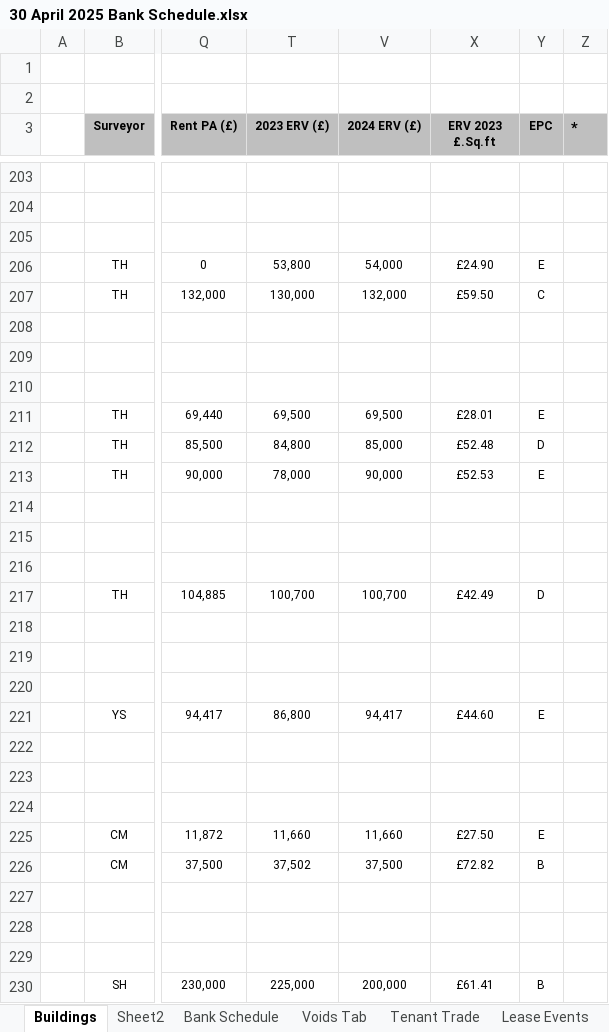
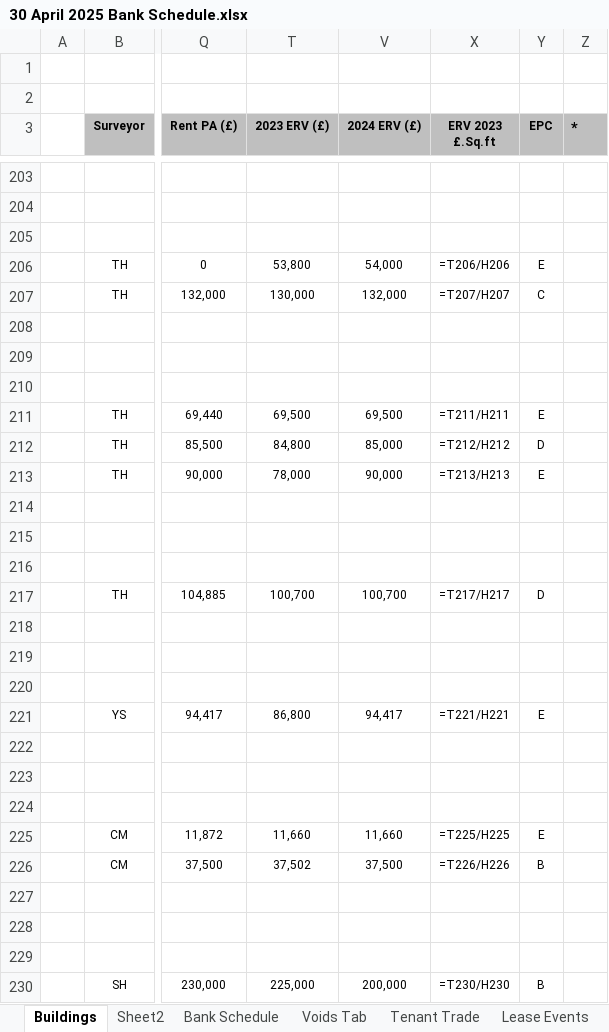
Before and after one commit to simoPh83/weeklyreport, an Excel workbook: data/30 April 2025 Bank Schedule.xlsx, sheet Buildings, drawn as a sheet; only a part is shown, gaps mark what is left out; values as stored, in another font and other column widths than the file's, no borders; formulas without a stored value are shown as written; the diff covers the shown part only; the diff names each change by its address in the sheet, - before the commit and + after, or states it on an @@ line.

```diff
--- a/data/30 April 2025 Bank Schedule.xlsx (sheet Buildings)
+++ b/data/30 April 2025 Bank Schedule.xlsx (sheet Buildings)
-X206 (ERV 2023 £.Sq.ft): £24.90
+X206 (ERV 2023 £.Sq.ft): =T206/H206
-X207 (ERV 2023 £.Sq.ft): £59.50
+X207 (ERV 2023 £.Sq.ft): =T207/H207
-X211 (ERV 2023 £.Sq.ft): £28.01
+X211 (ERV 2023 £.Sq.ft): =T211/H211
-X212 (ERV 2023 £.Sq.ft): £52.48
+X212 (ERV 2023 £.Sq.ft): =T212/H212
-X213 (ERV 2023 £.Sq.ft): £52.53
+X213 (ERV 2023 £.Sq.ft): =T213/H213
-X217 (ERV 2023 £.Sq.ft): £42.49
+X217 (ERV 2023 £.Sq.ft): =T217/H217
-X221 (ERV 2023 £.Sq.ft): £44.60
+X221 (ERV 2023 £.Sq.ft): =T221/H221
-X225 (ERV 2023 £.Sq.ft): £27.50
+X225 (ERV 2023 £.Sq.ft): =T225/H225
-X226 (ERV 2023 £.Sq.ft): £72.82
+X226 (ERV 2023 £.Sq.ft): =T226/H226
-X230 (ERV 2023 £.Sq.ft): £61.41
+X230 (ERV 2023 £.Sq.ft): =T230/H230
```
Also changed, not shown: 16 added rows, 16 removed rows and 111 edited cells elsewhere in this sheet, sheet Voids Tab, sheet Bank Schedule, sheet Lease Events, sheet Sheet2, other sheet tabs, hidden cells, charts or pictures, data/31 August 2025 Bank Schedule.xlsx, 22 other files.
